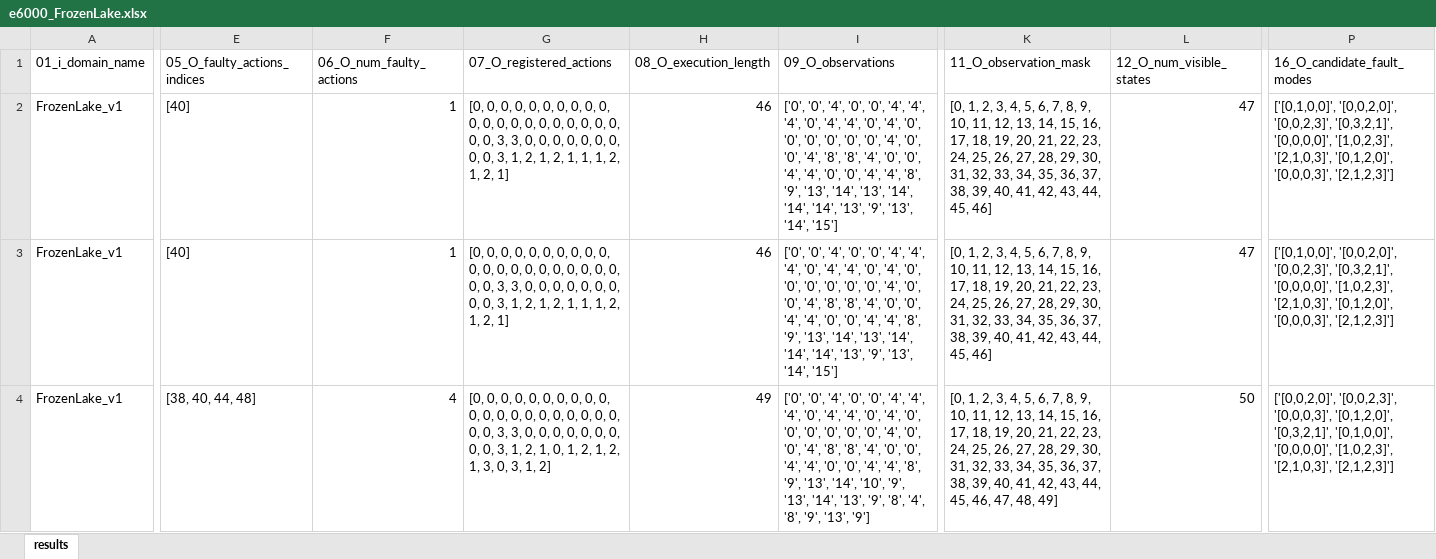
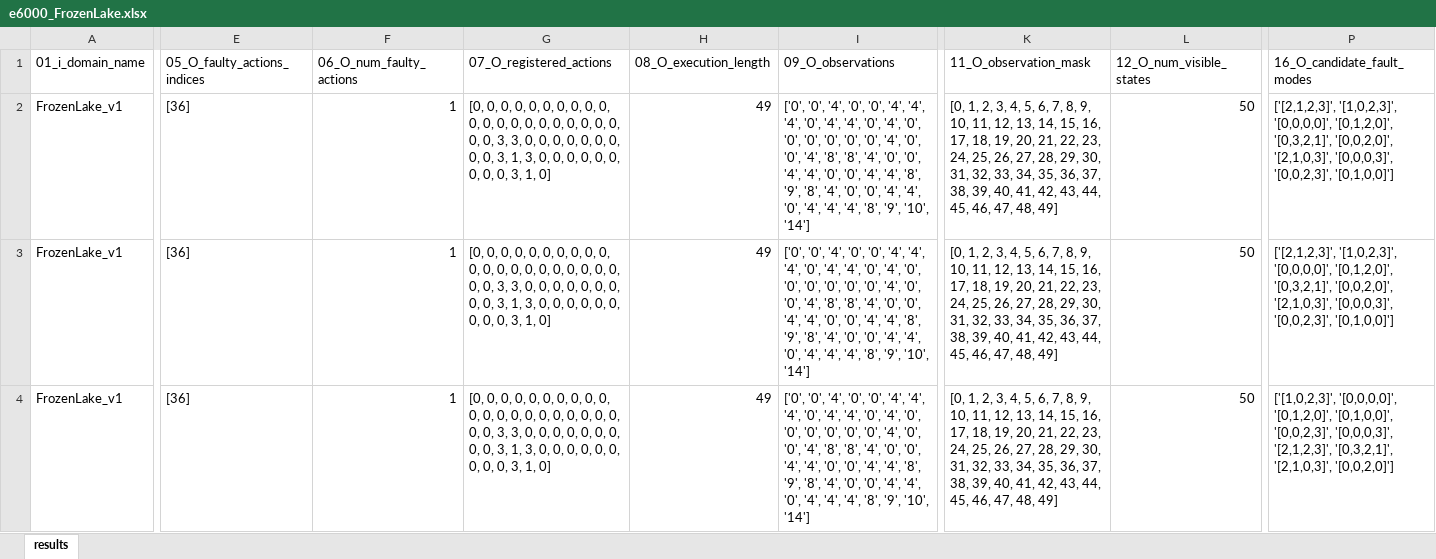
Before and after one commit to aviramom/drl-fault-inference, an Excel workbook: experimental results/e6000_FrozenLake.xlsx, sheet results, drawn as a sheet; only a part is shown, gaps mark what is left out; values as stored, in another font and other column widths than the file's, no borders; table styles not drawn; the diff covers the shown part only; the diff names each change by its address in the sheet, - before the commit and + after, or states it on an @@ line.

```diff
--- a/experimental results/e6000_FrozenLake.xlsx (sheet results)
+++ b/experimental results/e6000_FrozenLake.xlsx (sheet results)
-E2:E3 (05_O_faulty_actions_indices): [40]
+E2:E3 (05_O_faulty_actions_indices): [36]
-G2:G3 (07_O_registered_actions): …3, 1, 2, 1, 2, 1, 1, 1, 2, 1, 2, 1]
+G2:G3 (07_O_registered_actions): …3, 1, 3, 0, 0, 0, 0, 0, 0, 0, 0, 0, 3, 1, 0]
-H2:H3 (08_O_execution_length): 46
+H2:H3 (08_O_execution_length): 49
-I2:I3 (09_O_observations): …'8', '9', '13', '14', '13', '14', '14', '14', '13', '9', '13', '14', '15']
+I2:I3 (09_O_observations): …'8', '9', '8', '4', '0', '0', '4', '4', '0', '4', '4', '4', '8', '9', '10', '14']
-K2:K3 (11_O_observation_mask): …44, 45, 46]
+K2:K3 (11_O_observation_mask): …44, 45, 46, 47, 48, 49]
-L2:L3 (12_O_num_visible_states): 47
+L2:L3 (12_O_num_visible_states): 50
-P2:P3 (16_O_candidate_fault_modes): ['[0,1,0,0]', '[0,0,2,0]', '[0,0,2,3]', '[0,3,2,1]', '[0,0,0,0]', '[1,0,2,3]', '[2,1,0,3]', '[0,1,2,0]', '[0,0,0,3]', '[2,1,2,3]']
+P2:P3 (16_O_candidate_fault_modes): ['[2,1,2,3]', '[1,0,2,3]', '[0,0,0,0]', '[0,1,2,0]', '[0,3,2,1]', '[0,0,2,0]', '[2,1,0,3]', '[0,0,0,3]', '[0,0,2,3]', '[0,1,0,0]']
-E4 (05_O_faulty_actions_indices): [38, 40, 44, 48]
+E4 (05_O_faulty_actions_indices): [36]
-F4 (06_O_num_faulty_actions): 4
+F4 (06_O_num_faulty_actions): 1
-G4 (07_O_registered_actions): …3, 1, 2, 1, 0, 1, 2, 1, 2, 1, 3, 0, 3, 1, 2]
+G4 (07_O_registered_actions): …3, 1, 3, 0, 0, 0, 0, 0, 0, 0, 0, 0, 3, 1, 0]
-I4 (09_O_observations): …'8', '9', '13', '14', '10', '9', '13', '14', '13', '9', '8', '4', '8', '9', '13', '9']
+I4 (09_O_observations): …'8', '9', '8', '4', '0', '0', '4', '4', '0', '4', '4', '4', '8', '9', '10', '14']
-P4 (16_O_candidate_fault_modes): ['[0,0,2,0]', '[0,0,2,3]', '[0,0,0,3]', '[0,1,2,0]', '[0,3,2,1]', '[0,1,0,0]', '[0,0,0,0]', '[1,0,2,3]', '[2,1,0,3]', '[2,1,2,3]']
+P4 (16_O_candidate_fault_modes): ['[1,0,2,3]', '[0,0,0,0]', '[0,1,2,0]', '[0,1,0,0]', '[0,0,2,3]', '[0,0,0,3]', '[2,1,2,3]', '[0,3,2,1]', '[2,1,0,3]', '[0,0,2,0]']
```
Also changed, not shown: 485 edited cells elsewhere in this sheet, experimental results/e3000_CartPole.xlsx, experimental results/e3000_CartPole__compare.xlsx, 8 other files.
